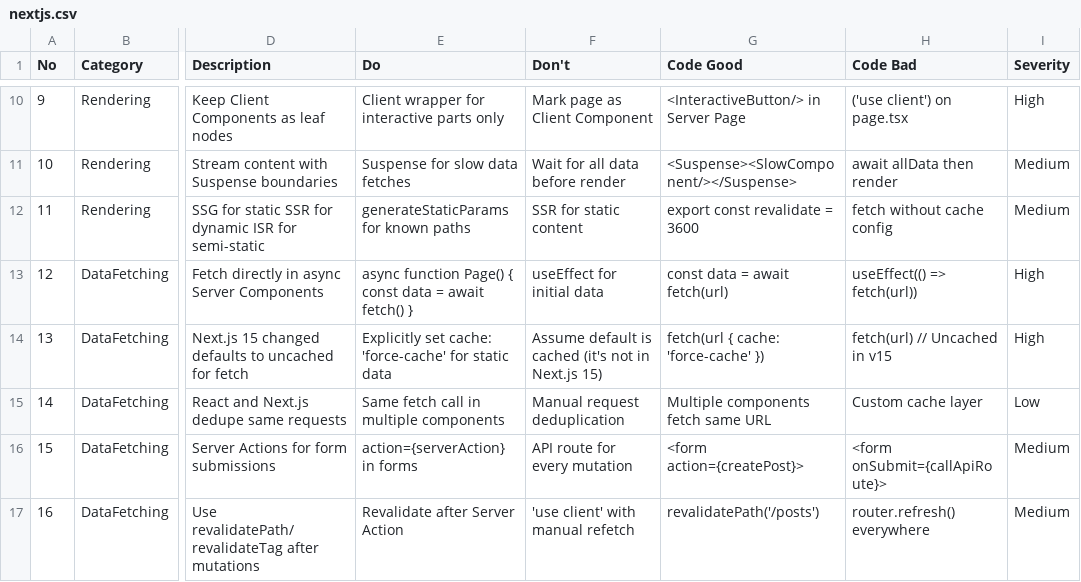
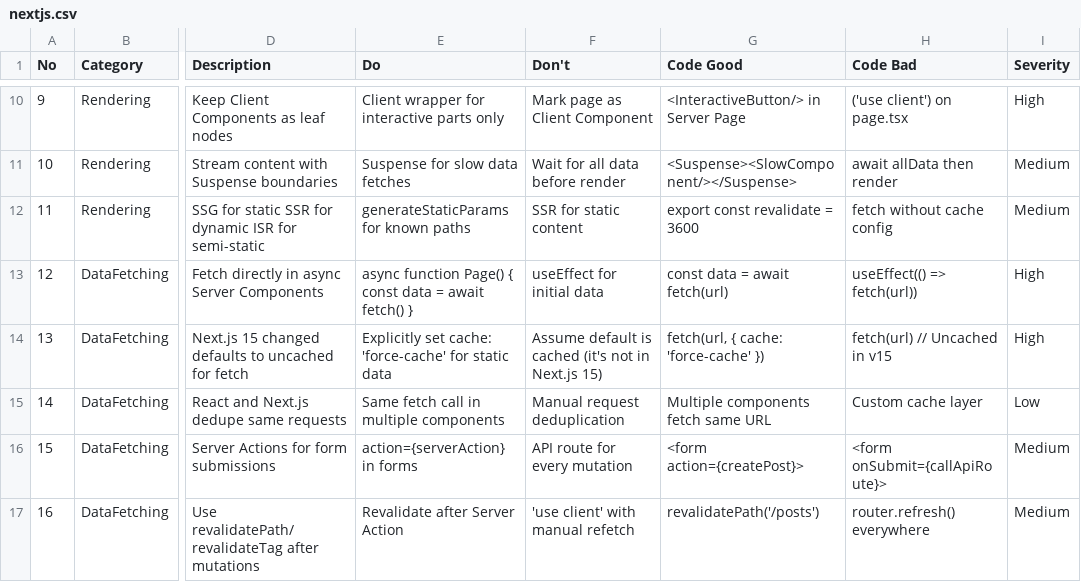
Before and after one commit to alexsolver/newbrsparkmobile, a CSV file: .agent/.shared/ui-ux-pro-max/data/stacks/nextjs.csv, drawn as a sheet; only a part is shown, gaps mark what is left out; the diff names each change by its address in the sheet, - before the commit and + after, or states it on an @@ line.

```diff
--- a/.agent/.shared/ui-ux-pro-max/data/stacks/nextjs.csv
+++ b/.agent/.shared/ui-ux-pro-max/data/stacks/nextjs.csv
-G14 (Code Good): fetch(url { cache: 'force-cache' })
+G14 (Code Good): fetch(url, { cache: 'force-cache' })
```
Also changed, not shown: .agent/.shared/ui-ux-pro-max/data/stacks/html-tailwind.csv, .agent/.shared/ui-ux-pro-max/data/stacks/jetpack-compose.csv, 46 other files.
